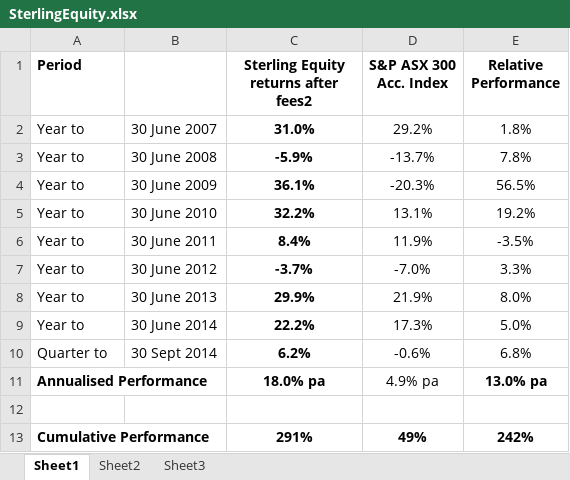
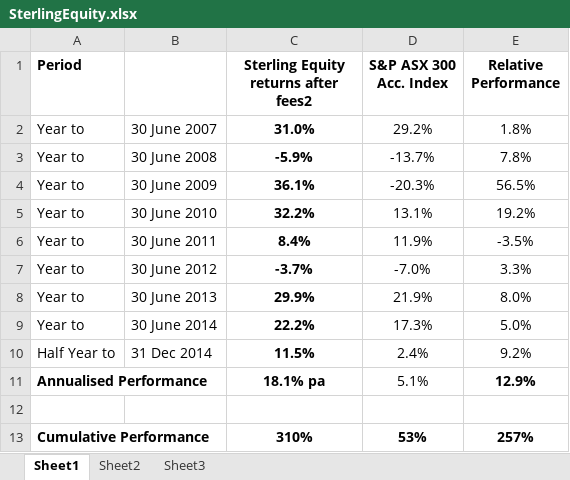
Before and after one commit to sterlingequity/sterlingequity.github.com, an Excel workbook: images/SterlingEquity.xlsx, sheet Sheet1, drawn as a sheet; values as stored, in another font and other column widths than the file's, no borders; removed rows and columns are numbered as before the commit, all else as after; the diff names each change by its address in the sheet, - before the commit and + after, or states it on an @@ line.

```diff
--- a/images/SterlingEquity.xlsx (sheet Sheet1)
+++ b/images/SterlingEquity.xlsx (sheet Sheet1)
-row 10: Quarter to | 30 Sept 2014 | 6.2% | -0.6% | 6.8%
-row 11: Annualised Performance |  | 18.0% pa | 4.9% pa | 13.0% pa
+row 10: Half Year to | 31 Dec 2014 | 11.5% | 2.4% | 9.2%
+row 11: Annualised Performance |  | 18.1% pa | 5.1% | 12.9%
-row 13: Cumulative Performance |  | 291% | 49% | 242%
+row 13: Cumulative Performance |  | 310% | 53% | 257%
```
Also changed, not shown: 8 other files.
